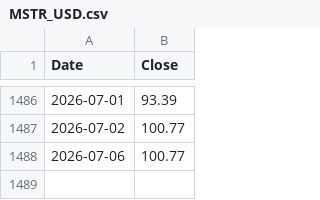
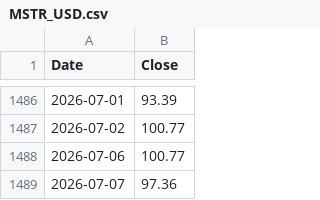
Before and after one commit to kittycapital/strategy, a CSV file: MSTR_USD.csv, drawn as a sheet; only a part is shown, gaps mark what is left out.

```diff
--- a/MSTR_USD.csv
+++ b/MSTR_USD.csv
@@ -1488 +1488,2 @@ Date,Close
 2026-07-06,100.77
+2026-07-07,97.36
```
Also changed, not shown: BTC_USD.csv, 2 other files.
